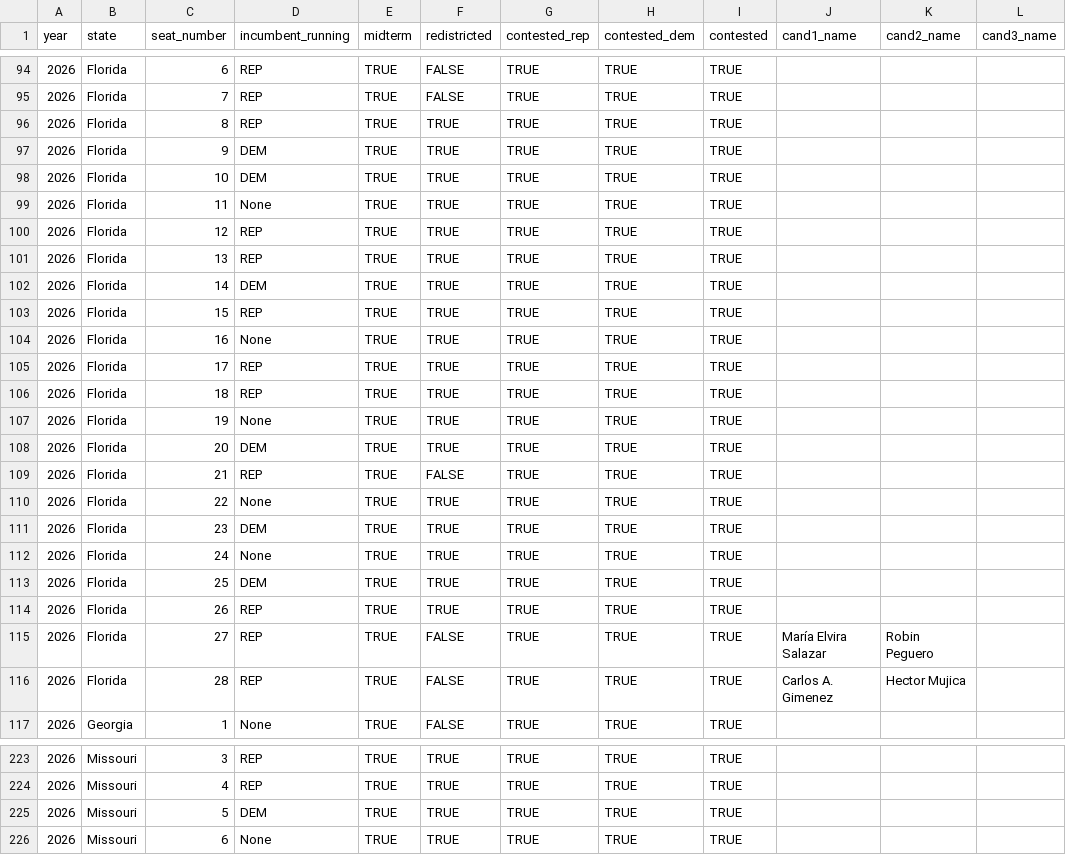
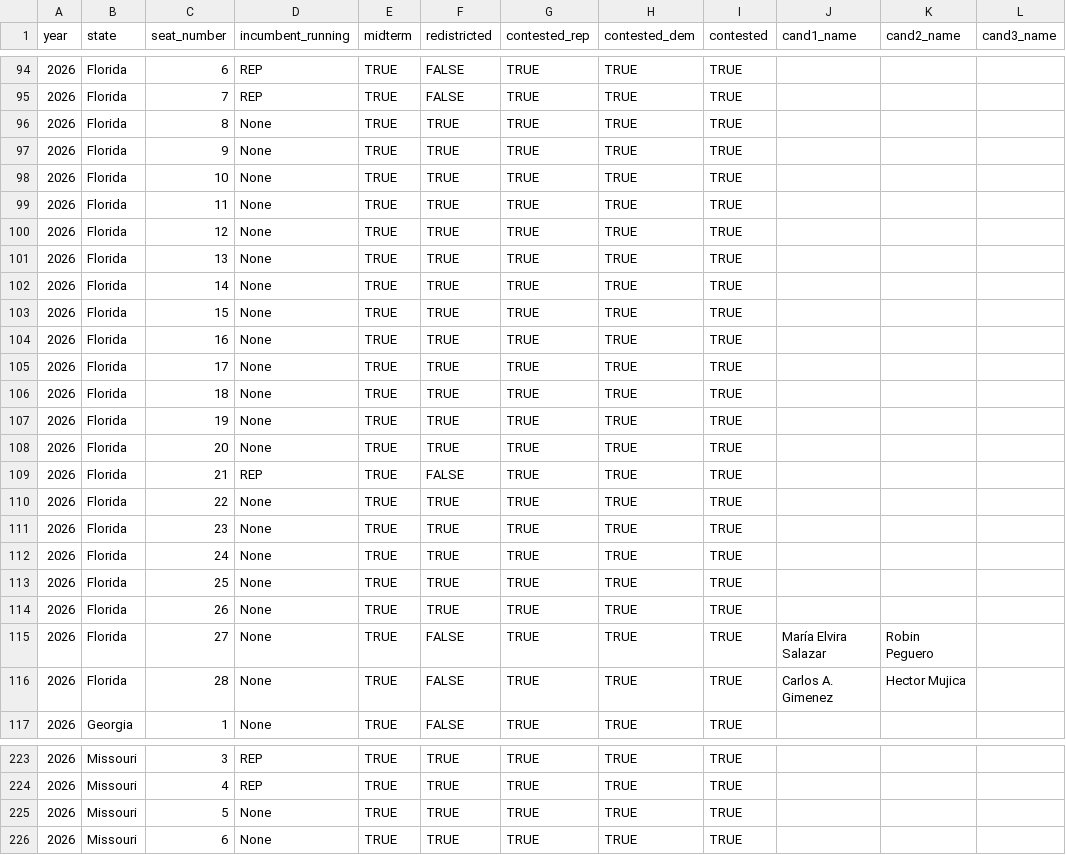
Before and after one commit to thisismactan/US-2026, a CSV file: data/district_data_2026.csv, drawn as a sheet; only a part is shown, gaps mark what is left out; the diff covers the shown part only; the diff names each change by its address in the sheet, - before the commit and + after, or states it on an @@ line.

```diff
--- a/data/district_data_2026.csv
+++ b/data/district_data_2026.csv
-D96 (incumbent_running): REP
+D96 (incumbent_running): None
-D97:D98 (incumbent_running): DEM
+D97:D98 (incumbent_running): None
-D100:D101 (incumbent_running): REP
+D100:D101 (incumbent_running): None
-D102 (incumbent_running): DEM
+D102 (incumbent_running): None
-D103 (incumbent_running): REP
+D103 (incumbent_running): None
-D105:D106 (incumbent_running): REP
+D105:D106 (incumbent_running): None
-D108 (incumbent_running): DEM
+D108 (incumbent_running): None
-D111 (incumbent_running): DEM
+D111 (incumbent_running): None
-D113 (incumbent_running): DEM
+D113 (incumbent_running): None
-D114:D116 (incumbent_running): REP
+D114:D116 (incumbent_running): None
-D225 (incumbent_running): DEM
+D225 (incumbent_running): None
```
Also changed, not shown: 2 edited cells elsewhere in this file, data/polls/senate_polls_2026.csv, output/generic_ballot_margin_averages_2026_smoothed.csv, 10 other files.
